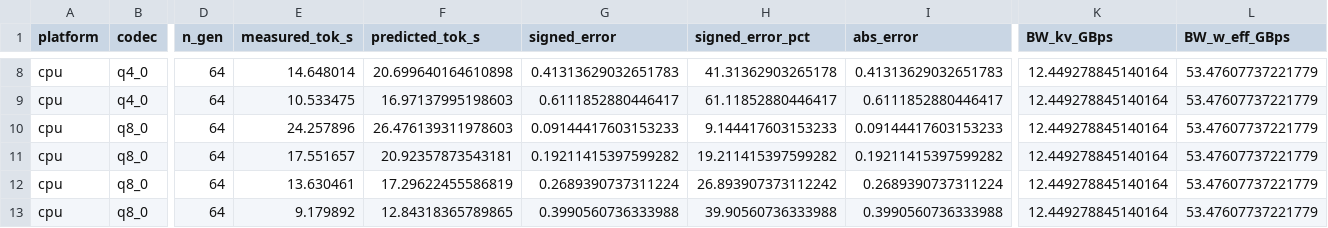
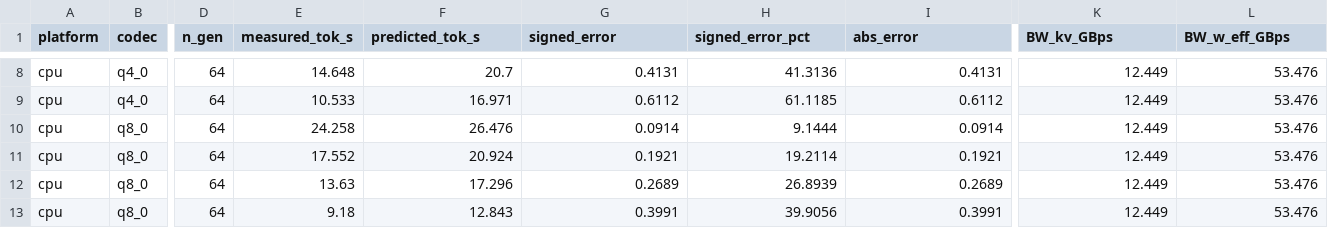
Before and after one commit to palsreejib/edge-kvtier, a CSV file: results/decode_error_table.csv, drawn as a sheet; only a part is shown, gaps mark what is left out; the diff covers the shown part only; the diff names each change by its address in the sheet, - before the commit and + after, or states it on an @@ line.

Commit message:
Updated decimal places for error table

```diff
--- a/results/decode_error_table.csv
+++ b/results/decode_error_table.csv
-E8 (measured_tok_s): 14.648014
+E8 (measured_tok_s): 14.648
-F8 (predicted_tok_s): 20.699640164610898
+F8 (predicted_tok_s): 20.7
-G8 (signed_error): 0.41313629032651783
+G8 (signed_error): 0.4131
-H8 (signed_error_pct): 41.31362903265178
+H8 (signed_error_pct): 41.3136
-I8 (abs_error): 0.41313629032651783
+I8 (abs_error): 0.4131
-K8:K13 (BW_kv_GBps): 12.449278845140164
+K8:K13 (BW_kv_GBps): 12.449
-L8:L13 (BW_w_eff_GBps): 53.47607737221779
+L8:L13 (BW_w_eff_GBps): 53.476
-E9 (measured_tok_s): 10.533475
+E9 (measured_tok_s): 10.533
-F9 (predicted_tok_s): 16.97137995198603
+F9 (predicted_tok_s): 16.971
-G9 (signed_error): 0.6111852880446417
+G9 (signed_error): 0.6112
-H9 (signed_error_pct): 61.11852880446417
+H9 (signed_error_pct): 61.1185
-I9 (abs_error): 0.6111852880446417
+I9 (abs_error): 0.6112
-E10 (measured_tok_s): 24.257896
+E10 (measured_tok_s): 24.258
-F10 (predicted_tok_s): 26.476139311978603
+F10 (predicted_tok_s): 26.476
-G10 (signed_error): 0.09144417603153233
+G10 (signed_error): 0.0914
-H10 (signed_error_pct): 9.144417603153233
+H10 (signed_error_pct): 9.1444
-I10 (abs_error): 0.09144417603153233
+I10 (abs_error): 0.0914
-E11 (measured_tok_s): 17.551657
+E11 (measured_tok_s): 17.552
-F11 (predicted_tok_s): 20.92357873543181
+F11 (predicted_tok_s): 20.924
-G11 (signed_error): 0.19211415397599282
+G11 (signed_error): 0.1921
-H11 (signed_error_pct): 19.211415397599282
+H11 (signed_error_pct): 19.2114
-I11 (abs_error): 0.19211415397599282
+I11 (abs_error): 0.1921
-E12 (measured_tok_s): 13.630461
+E12 (measured_tok_s): 13.63
-F12 (predicted_tok_s): 17.29622455586819
+F12 (predicted_tok_s): 17.296
-G12 (signed_error): 0.2689390737311224
+G12 (signed_error): 0.2689
-H12 (signed_error_pct): 26.893907373112242
+H12 (signed_error_pct): 26.8939
-I12 (abs_error): 0.2689390737311224
+I12 (abs_error): 0.2689
-E13 (measured_tok_s): 9.179892
+E13 (measured_tok_s): 9.18
-F13 (predicted_tok_s): 12.84318365789865
+F13 (predicted_tok_s): 12.843
-G13 (signed_error): 0.3990560736333988
+G13 (signed_error): 0.3991
-H13 (signed_error_pct): 39.90560736333988
+H13 (signed_error_pct): 39.9056
-I13 (abs_error): 0.3990560736333988
+I13 (abs_error): 0.3991
```
Also changed, not shown: 154 edited cells elsewhere in this file, 1 other file.
